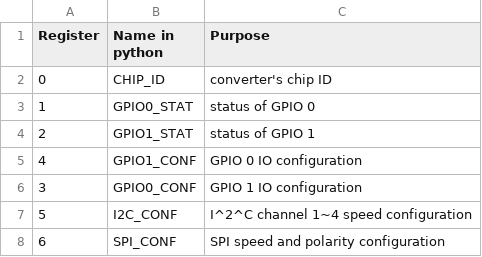
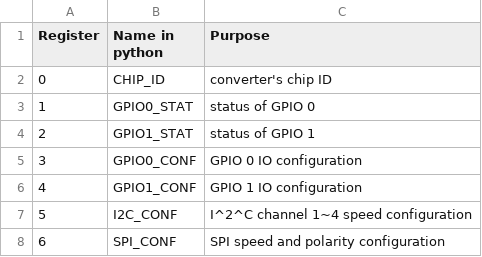
Before and after one commit to K4zuki/tinyI2C, a CSV file: doc/data/register_list.csv, drawn as a sheet.

Commit message:
fix register description typo in table; fix Command details

```diff
--- a/doc/data/register_list.csv
+++ b/doc/data/register_list.csv
@@ -4,4 +4,4 @@ Register,Name in python,Purpose
 2,GPIO1_STAT,status of GPIO 1
-4,GPIO1_CONF,GPIO 0 IO configuration
-3,GPIO0_CONF,GPIO 1 IO configuration
+3,GPIO0_CONF,GPIO 0 IO configuration
+4,GPIO1_CONF,GPIO 1 IO configuration
 5,I2C_CONF,I^2^C channel 1~4 speed configuration
```
Also changed, not shown: 1 other file.
